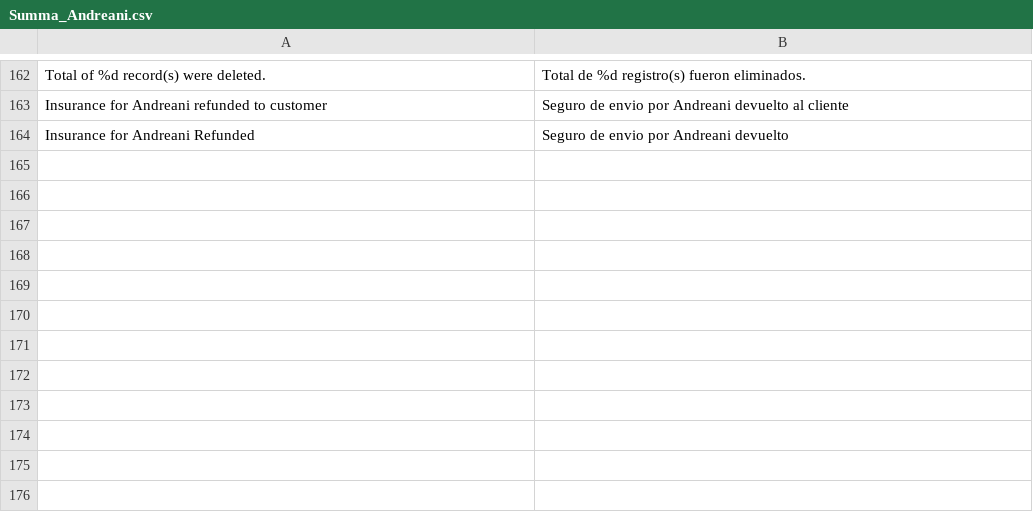
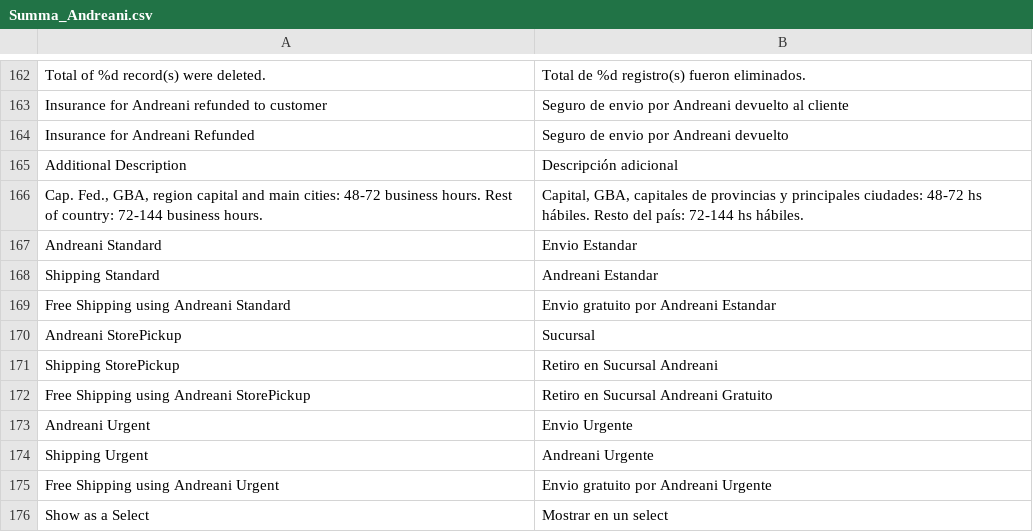
Before and after one commit to SummaSolutions/utils, a CSV file: Magento/Andreani/app/locale/es_AR/Summa_Andreani.csv, drawn as a sheet; only a part is shown, gaps mark what is left out; the diff names each change by its address in the sheet, - before the commit and + after, or states it on an @@ line.

```diff
--- a/Magento/Andreani/app/locale/es_AR/Summa_Andreani.csv
+++ b/Magento/Andreani/app/locale/es_AR/Summa_Andreani.csv
+row 165: Additional Description | Descripción adicional
+row 166: Cap. Fed., GBA, region capital and main cities: 48-72 business hours. Rest of country: 72-144 business hours. | Capital, GBA, capitales de provincias y principales ciudades: 48-72 hs hábiles. Resto del país: 72-144 hs hábiles.
+row 167: Andreani Standard | Envio Estandar
+row 168: Shipping Standard | Andreani Estandar
+row 169: Free Shipping using Andreani Standard | Envio gratuito por Andreani Estandar
+row 170: Andreani StorePickup | Sucursal
+row 171: Shipping StorePickup | Retiro en Sucursal Andreani
+row 172: Free Shipping using Andreani StorePickup | Retiro en Sucursal Andreani Gratuito
+row 173: Andreani Urgent | Envio Urgente
+row 174: Shipping Urgent | Andreani Urgente
+row 175: Free Shipping using Andreani Urgent | Envio gratuito por Andreani Urgente
+row 176: Show as a Select | Mostrar en un select
```
Also changed, not shown: Magento/Andreani/app/locale/en_US/Summa_Andreani.csv, Magento/Andreani/app/locale/es_ES/Summa_Andreani.csv, 24 other files.
